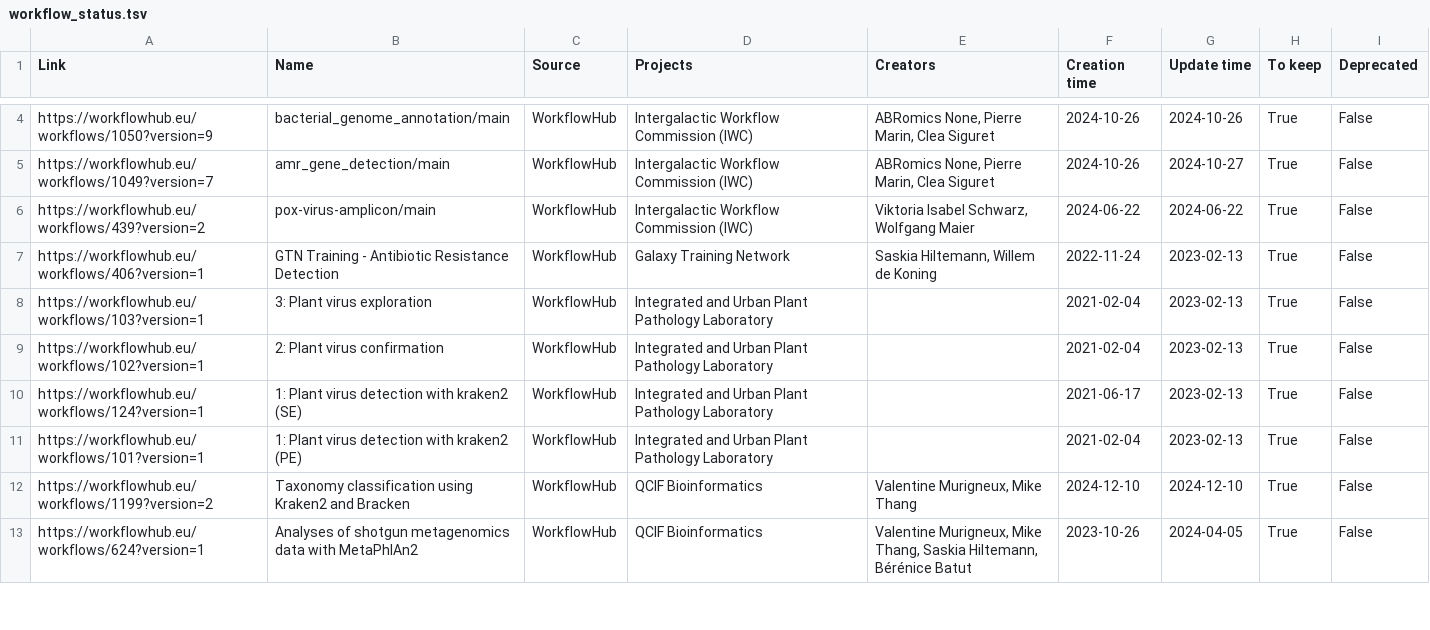
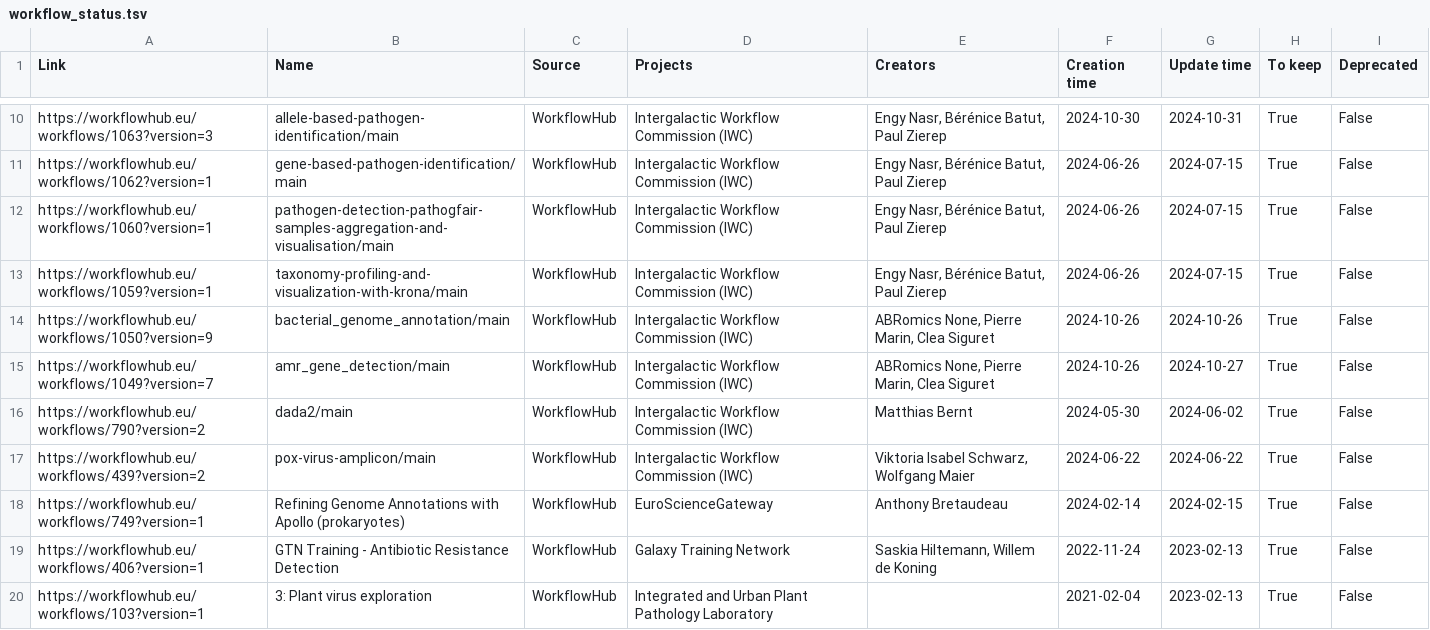
Before and after one commit to galaxyproject/galaxy_codex, a TSV file: communities/microgalaxy/metadata/workflow_status.tsv, drawn as a sheet; only a part is shown, gaps mark what is left out; the shorter side is filled out with more unchanged rows; the diff covers the shown part only; the diff names each change by its address in the sheet, - before the commit and + after, or states it on an @@ line.

```diff
--- a/communities/microgalaxy/metadata/workflow_status.tsv
+++ b/communities/microgalaxy/metadata/workflow_status.tsv
+row 10: https://workflowhub.eu/workflows/1063?version=3 | allele-based-pathogen-identification/main | WorkflowHub | Intergalactic Workflow Commission (IWC) | Engy Nasr, Bérénice Batut, Paul Zierep | 2024-10-30 | 2024-10-31 | True | False
+row 11: https://workflowhub.eu/workflows/1062?version=1 | gene-based-pathogen-identification/main | WorkflowHub | Intergalactic Workflow Commission (IWC) | Engy Nasr, Bérénice Batut, Paul Zierep | 2024-06-26 | 2024-07-15 | True | False
+row 12: https://workflowhub.eu/workflows/1060?version=1 | pathogen-detection-pathogfair-samples-aggregation-and-visualisation/main | WorkflowHub | Intergalactic Workflow Commission (IWC) | Engy Nasr, Bérénice Batut, Paul Zierep | 2024-06-26 | 2024-07-15 | True | False
+row 13: https://workflowhub.eu/workflows/1059?version=1 | taxonomy-profiling-and-visualization-with-krona/main | WorkflowHub | Intergalactic Workflow Commission (IWC) | Engy Nasr, Bérénice Batut, Paul Zierep | 2024-06-26 | 2024-07-15 | True | False
+row 16: https://workflowhub.eu/workflows/790?version=2 | dada2/main | WorkflowHub | Intergalactic Workflow Commission (IWC) | Matthias Bernt | 2024-05-30 | 2024-06-02 | True | False
+row 18: https://workflowhub.eu/workflows/749?version=1 | Refining Genome Annotations with Apollo (prokaryotes) | WorkflowHub | EuroScienceGateway | Anthony Bretaudeau | 2024-02-14 | 2024-02-15 | True | False
```
Also changed, not shown: 15 added rows elsewhere in this file, 5 other files.
